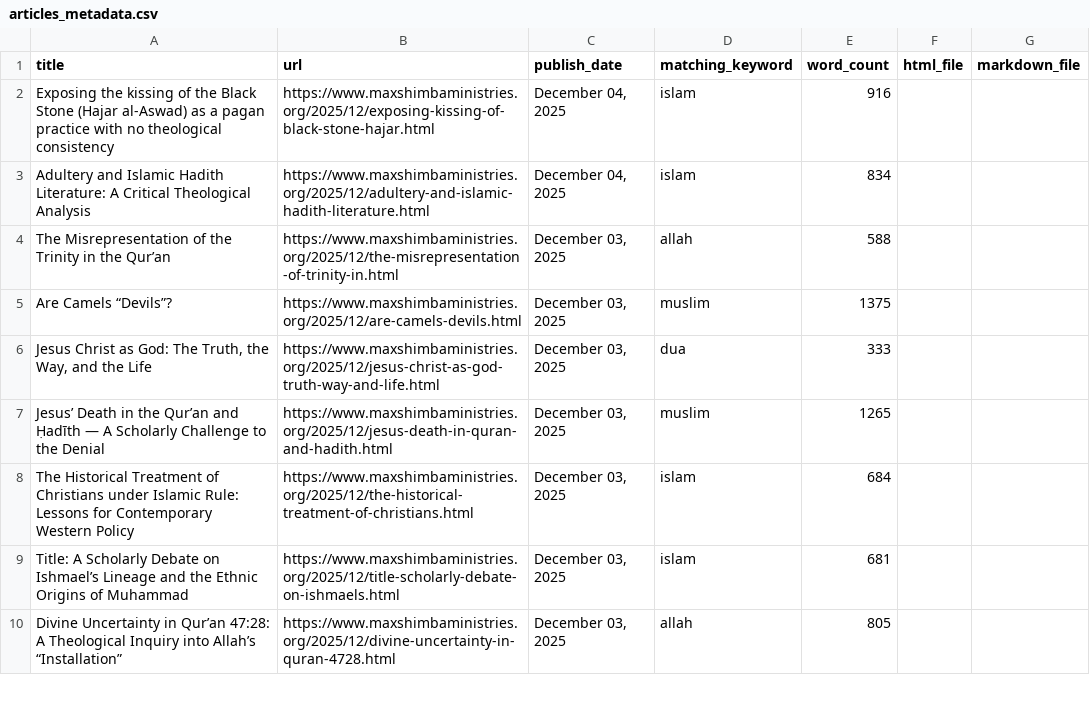
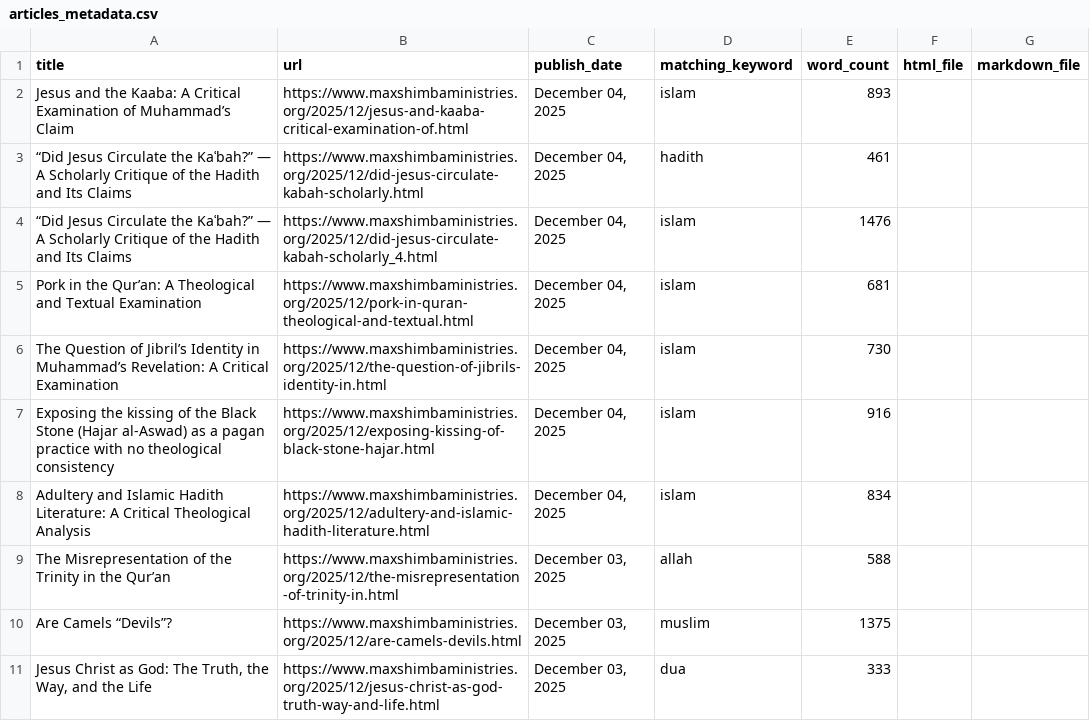
Before and after one commit to lioneltchami/islamicdilemma, a CSV file: articles_archive/exports/articles_metadata.csv, drawn as a sheet; only a part is shown; the shorter side is filled out with more unchanged rows; the diff names each change by its address in the sheet, - before the commit and + after, or states it on an @@ line.

```diff
--- a/articles_archive/exports/articles_metadata.csv
+++ b/articles_archive/exports/articles_metadata.csv
+row 2: Jesus and the Kaaba: A Critical Examination of Muhammad’s Claim | https://www.maxshimbaministries.org/2025/12/jesus-and-kaaba-critical-examination-of.html | December 04, 2025 | islam | 893
+row 3: “Did Jesus Circulate the Kaʿbah?” — A Scholarly Critique of the Hadith and Its Claims | https://www.maxshimbaministries.org/2025/12/did-jesus-circulate-kabah-scholarly.html | December 04, 2025 | hadith | 461
+row 4: “Did Jesus Circulate the Kaʿbah?” — A Scholarly Critique of the Hadith and Its Claims | https://www.maxshimbaministries.org/2025/12/did-jesus-circulate-kabah-scholarly_4.html | December 04, 2025 | islam | 1476
+row 5: Pork in the Qur’an: A Theological and Textual Examination | https://www.maxshimbaministries.org/2025/12/pork-in-quran-theological-and-textual.html | December 04, 2025 | islam | 681
+row 6: The Question of Jibril’s Identity in Muhammad’s Revelation: A Critical Examination | https://www.maxshimbaministries.org/2025/12/the-question-of-jibrils-identity-in.html | December 04, 2025 | islam | 730
```
Also changed, not shown: 6 other files.
